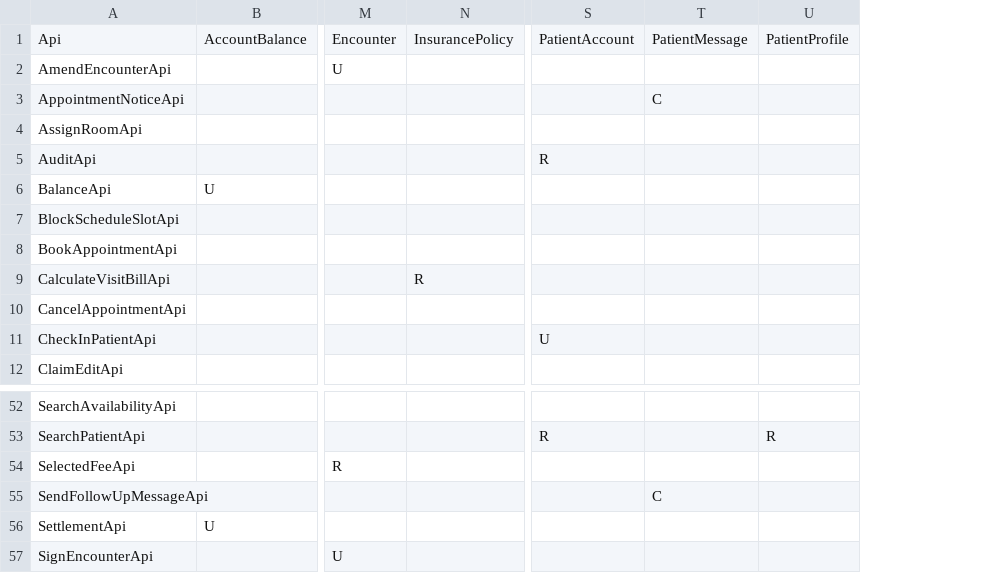
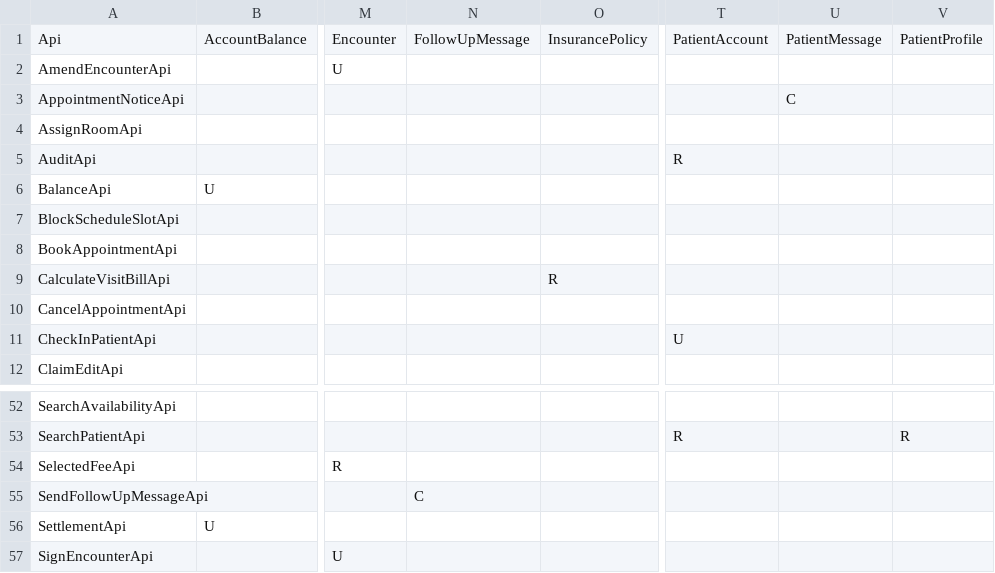
Before and after one commit to manji-0/rdra-ish-dsl, a CSV file: samples/clinic-ops/out/api_matrix.csv, drawn as a sheet; only a part is shown, gaps mark what is left out; addresses are those after the commit; the diff names each change by its address in the sheet, - before the commit and + after, or states it on an @@ line.

```diff
--- a/samples/clinic-ops/out/api_matrix.csv
+++ b/samples/clinic-ops/out/api_matrix.csv
+column N, row 1: FollowUpMessage; row 55: C
-U55: C
+U55: (empty)
```
Also changed, not shown: 25 other files.
